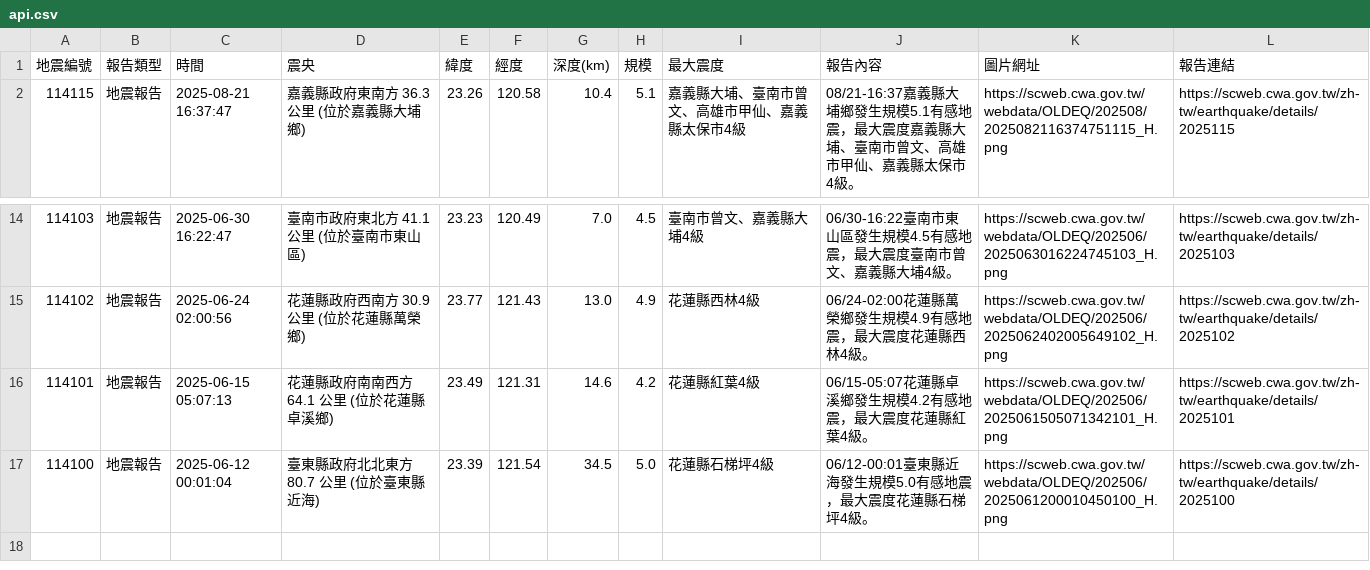
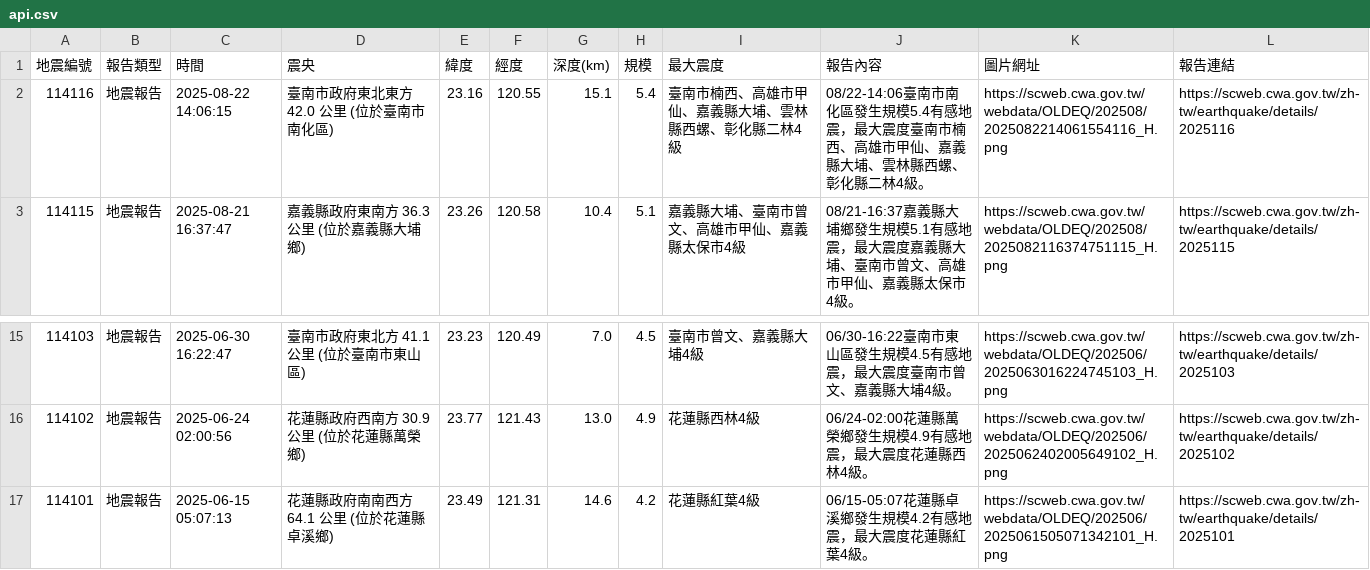
Before and after one commit to 1101248/1101248-cs381midterm, a CSV file: api.csv, drawn as a sheet; only a part is shown, gaps mark what is left out; removed rows and columns are numbered as before the commit, all else as after; the diff names each change by its address in the sheet, - before the commit and + after, or states it on an @@ line.

```diff
--- a/api.csv
+++ b/api.csv
+row 2: 114116 | 地震報告 | 2025-08-22 14:06:15 | 臺南市政府東北東方 42.0 公里 (位於臺南市南化區) | 23.16 | 120.55 | 15.1 | 5.4 | 臺南市楠西、高雄市甲仙、嘉義縣大埔、雲林縣西螺、彰化縣二林4級 | 08/22-14:06臺南市南化區發生規模5.4有感地震，最大震度臺南市楠西、高雄市甲仙、嘉義縣大埔、雲林縣西螺、彰化縣二林4級。 | https://scweb.cwa.gov.tw/webdata/OLDEQ/202508/2025082214061554116_H.png | https://scweb.cwa.gov.tw/zh-tw/earthquake/details/2025116
-row 17: 114100 | 地震報告 | 2025-06-12 00:01:04 | 臺東縣政府北北東方 80.7 公里 (位於臺東縣近海) | 23.39 | 121.54 | 34.5 | 5.0 | 花蓮縣石梯坪4級 | 06/12-00:01臺東縣近海發生規模5.0有感地震，最大震度花蓮縣石梯坪4級。 | https://scweb.cwa.gov.tw/webdata/OLDEQ/202506/2025061200010450100_H.png | https://scweb.cwa.gov.tw/zh-tw/earthquake/details/2025100
```
Also changed, not shown: 1 other file.
